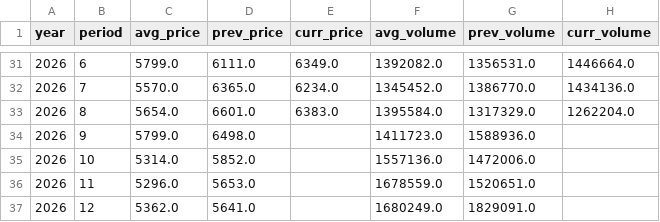
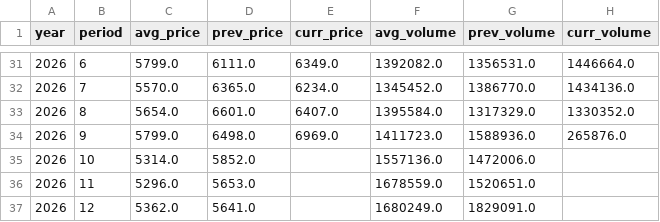
Before and after one commit to seonghwanjhee-ux/pig-price, a CSV file: pig_supply_month.csv, drawn as a sheet; only a part is shown, gaps mark what is left out.

```diff
--- a/pig_supply_month.csv
+++ b/pig_supply_month.csv
@@ -32,4 +32,4 @@
 2026,7,5570.0,6365.0,6234.0,1345452.0,1386770.0,1434136.0
-2026,8,5654.0,6601.0,6383.0,1395584.0,1317329.0,1262204.0
-2026,9,5799.0,6498.0,,1411723.0,1588936.0,
+2026,8,5654.0,6601.0,6407.0,1395584.0,1317329.0,1330352.0
+2026,9,5799.0,6498.0,6969.0,1411723.0,1588936.0,265876.0
 2026,10,5314.0,5852.0,,1557136.0,1472006.0,
```
Also changed, not shown: pig_supply_week.csv.
